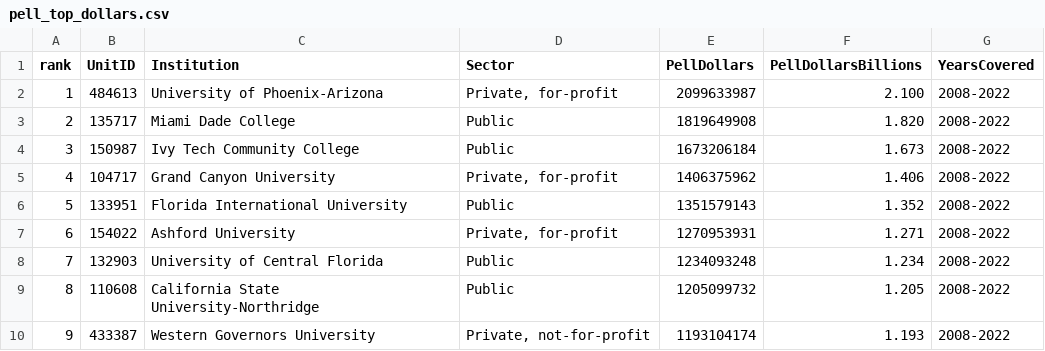
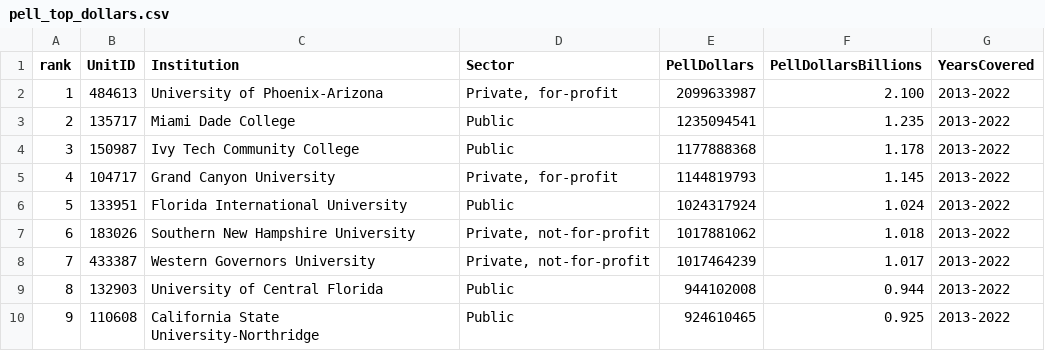
Before and after one commit to malpasocodes/edu-accountability, a CSV file: data/processed/pell_top_dollars.csv, drawn as a sheet; only a part is shown; the diff covers the shown part only.

```diff
--- a/data/processed/pell_top_dollars.csv
+++ b/data/processed/pell_top_dollars.csv
@@ -1,10 +1,10 @@
 rank,UnitID,Institution,Sector,PellDollars,PellDollarsBillions,YearsCovered
-1,484613,University of Phoenix-Arizona,"Private, for-profit",2099633987,2.100,2008-2022
-2,135717,Miami Dade College,Public,1819649908,1.820,2008-2022
-3,150987,Ivy Tech Community College,Public,1673206184,1.673,2008-2022
-4,104717,Grand Canyon University,"Private, for-profit",1406375962,1.406,2008-2022
-5,133951,Florida International University,Public,1351579143,1.352,2008-2022
-6,154022,Ashford University,"Private, for-profit",1270953931,1.271,2008-2022
-7,132903,University of Central Florida,Public,1234093248,1.234,2008-2022
-8,110608,California State University-Northridge,Public,1205099732,1.205,2008-2022
-9,433387,Western Governors University,"Private, not-for-profit",1193104174,1.193,2008-2022
+1,484613,University of Phoenix-Arizona,"Private, for-profit",2099633987,2.100,2013-2022
+2,135717,Miami Dade College,Public,1235094541,1.235,2013-2022
+3,150987,Ivy Tech Community College,Public,1177888368,1.178,2013-2022
+4,104717,Grand Canyon University,"Private, for-profit",1144819793,1.145,2013-2022
+5,133951,Florida International University,Public,1024317924,1.024,2013-2022
+6,183026,Southern New Hampshire University,"Private, not-for-profit",1017881062,1.018,2013-2022
+7,433387,Western Governors University,"Private, not-for-profit",1017464239,1.017,2013-2022
+8,132903,University of Central Florida,Public,944102008,0.944,2013-2022
+9,110608,California State University-Northridge,Public,924610465,0.925,2013-2022
```
Also changed, not shown: 84 edited cells elsewhere in this file, data/processed/pell_grad_rate_scatter_four_year.csv, data/processed/pell_grad_rate_scatter_two_year.csv, 12 other files.
